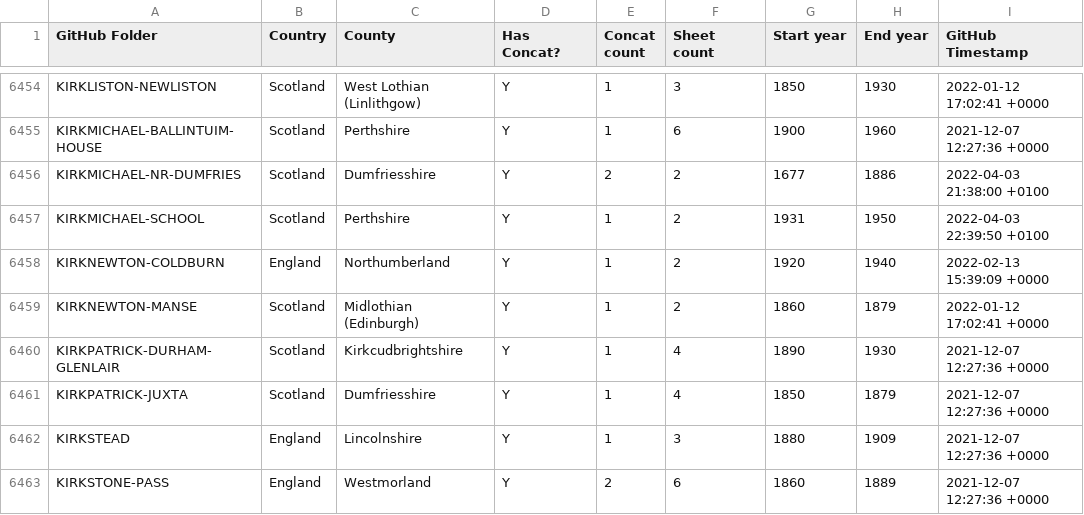
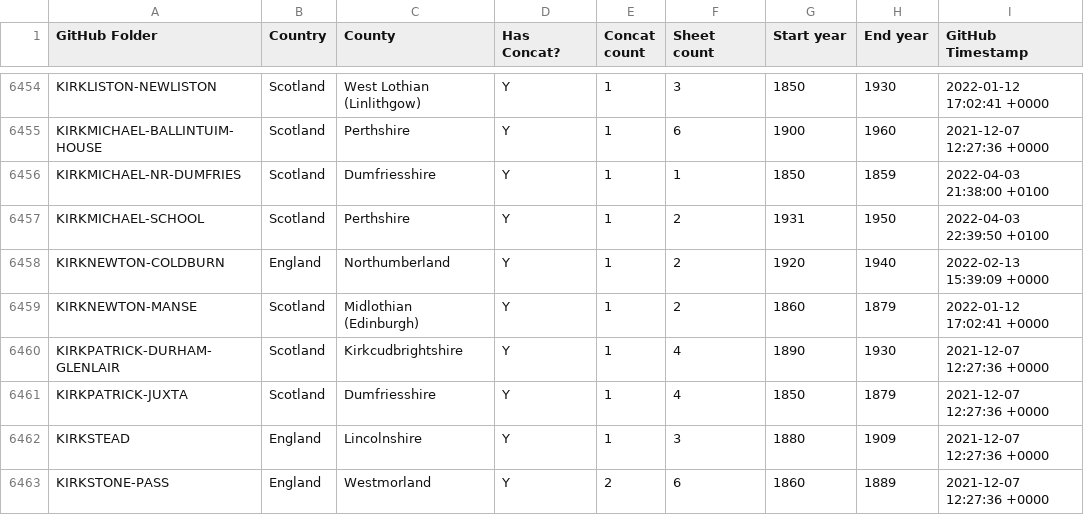
Before and after one commit to rjmeats/BritishRainfall, a CSV file: Locations/Rainfall-Rescue-Concatenation-Summary.csv, drawn as a sheet; only a part is shown, gaps mark what is left out.

```diff
--- a/Locations/Rainfall-Rescue-Concatenation-Summary.csv
+++ b/Locations/Rainfall-Rescue-Concatenation-Summary.csv
@@ -6455,3 +6455,3 @@ KIRKLISTON-NEWLISTON,Scotland,West Lothian (Linlithgow),Y,1,3,1850,1930,2022-01-
 KIRKMICHAEL-BALLINTUIM-HOUSE,Scotland,Perthshire,Y,1,6,1900,1960,2021-12-07 12:27:36 +0000
-KIRKMICHAEL-NR-DUMFRIES,Scotland,Dumfriesshire,Y,2,2,1677,1886,2022-04-03 21:38:00 +0100
+KIRKMICHAEL-NR-DUMFRIES,Scotland,Dumfriesshire,Y,1,1,1850,1859,2022-04-03 21:38:00 +0100
 KIRKMICHAEL-SCHOOL,Scotland,Perthshire,Y,1,2,1931,1950,2022-04-03 22:39:50 +0100
```
Also changed, not shown: 12 other files.
